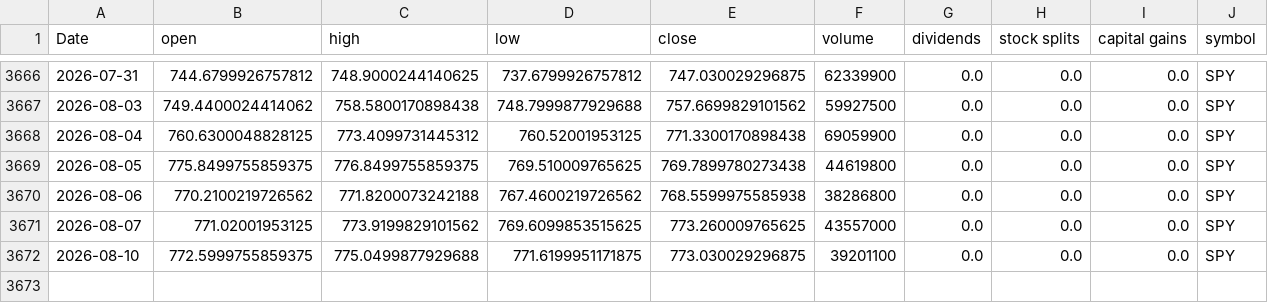
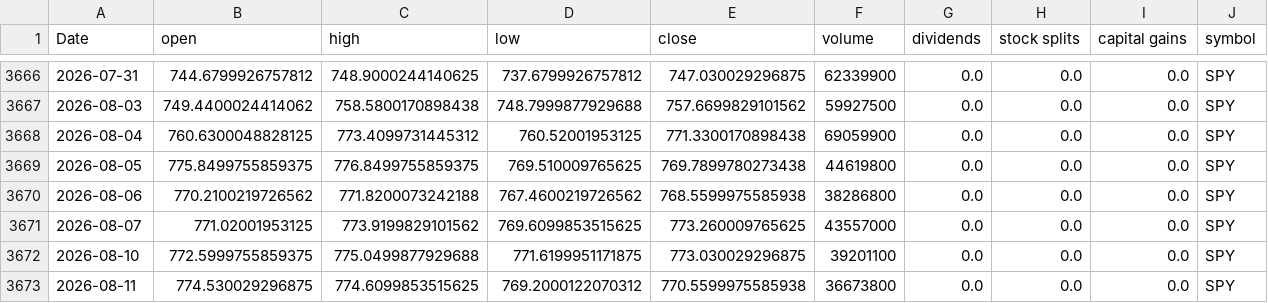
Before and after one commit to Akishai18/SignalM, a CSV file: data/spy_data.csv, drawn as a sheet; only a part is shown, gaps mark what is left out; rows hold the shown columns only; the diff names each change by its address in the sheet, - before the commit and + after, or states it on an @@ line.

Commit message:
chore: daily data refresh 2026-08-12

```diff
--- a/data/spy_data.csv
+++ b/data/spy_data.csv
+row 3673: 2026-08-11 | 774.530029296875 | 774.6099853515625 | 769.2000122070312 | 770.5599975585938 | 36673800 | 0.0 | 0.0 | 0.0 | SPY
```
Also changed, not shown: data/sectors/xlf_data.csv, data/sectors/xlu_data.csv, 46 other files.
